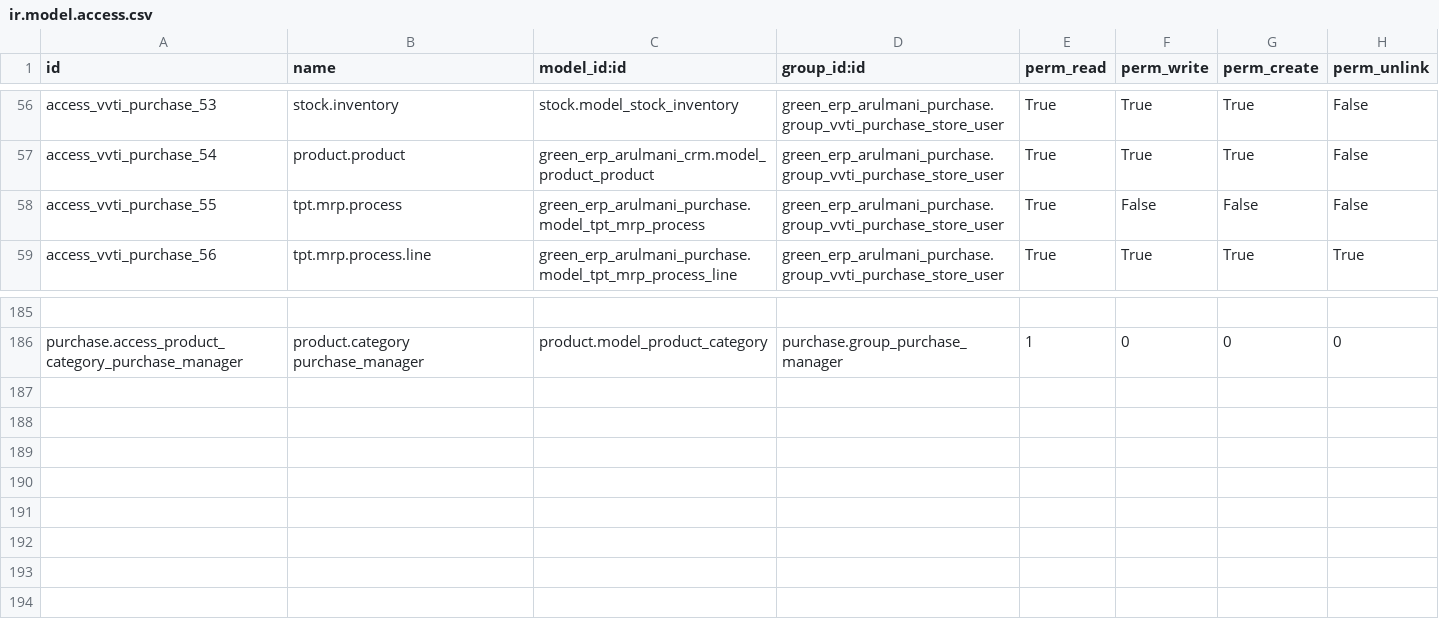
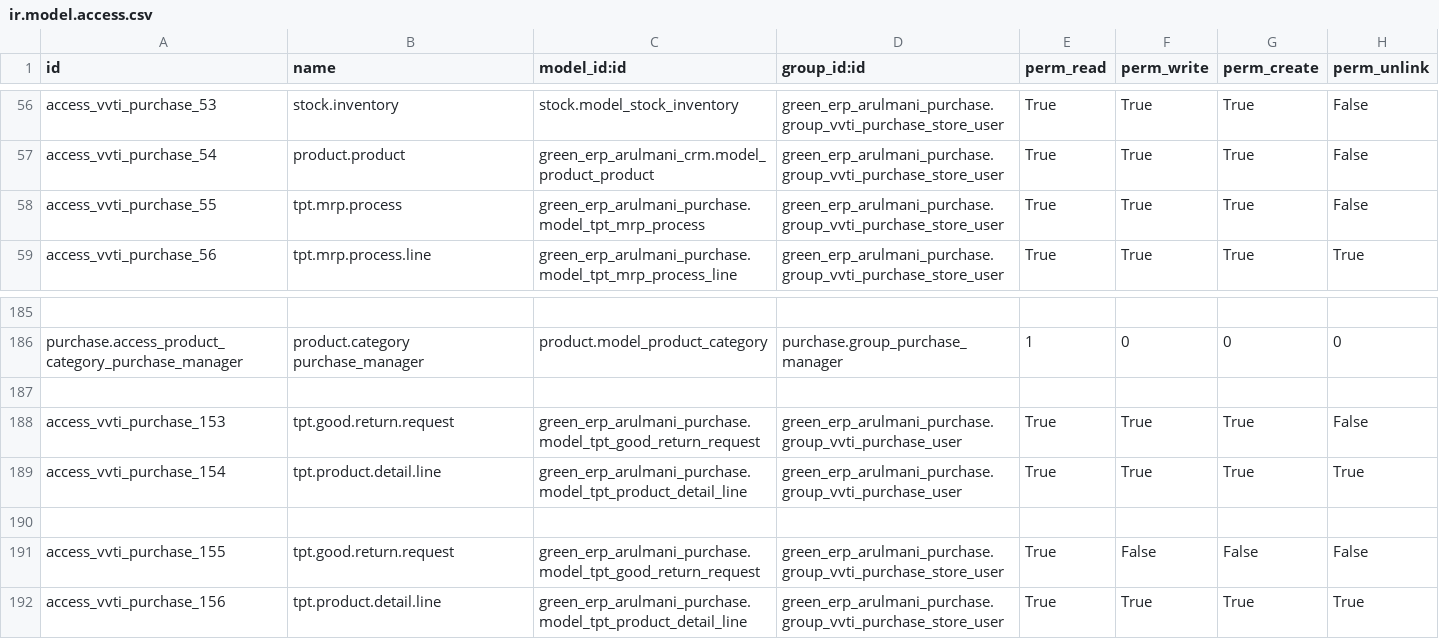
Before and after one commit to minhphung171093/Arul---HRM, a CSV file: green_erp_arulmani_purchase/security/ir.model.access.csv, drawn as a sheet; only a part is shown, gaps mark what is left out; the diff names each change by its address in the sheet, - before the commit and + after, or states it on an @@ line.

```diff
--- a/green_erp_arulmani_purchase/security/ir.model.access.csv
+++ b/green_erp_arulmani_purchase/security/ir.model.access.csv
-F58 (perm_write): False
+F58 (perm_write): True
-G58 (perm_create): False
+G58 (perm_create): True
+row 187: (empty)
+row 188: access_vvti_purchase_153 | tpt.good.return.request | green_erp_arulmani_purchase.model_tpt_good_return_request | green_erp_arulmani_purchase.group_vvti_purchase_user | True | True | True | False
+row 189: access_vvti_purchase_154 | tpt.product.detail.line | green_erp_arulmani_purchase.model_tpt_product_detail_line | green_erp_arulmani_purchase.group_vvti_purchase_user | True | True | True | True
+row 190: (empty)
+row 191: access_vvti_purchase_155 | tpt.good.return.request | green_erp_arulmani_purchase.model_tpt_good_return_request | green_erp_arulmani_purchase.group_vvti_purchase_store_user | True | False | False | False
+row 192: access_vvti_purchase_156 | tpt.product.detail.line | green_erp_arulmani_purchase.model_tpt_product_detail_line | green_erp_arulmani_purchase.group_vvti_purchase_store_user | True | True | True | True
```
Also changed, not shown: green_erp_arulmani_crm/security/ir.model.access.csv, 2 other files.
